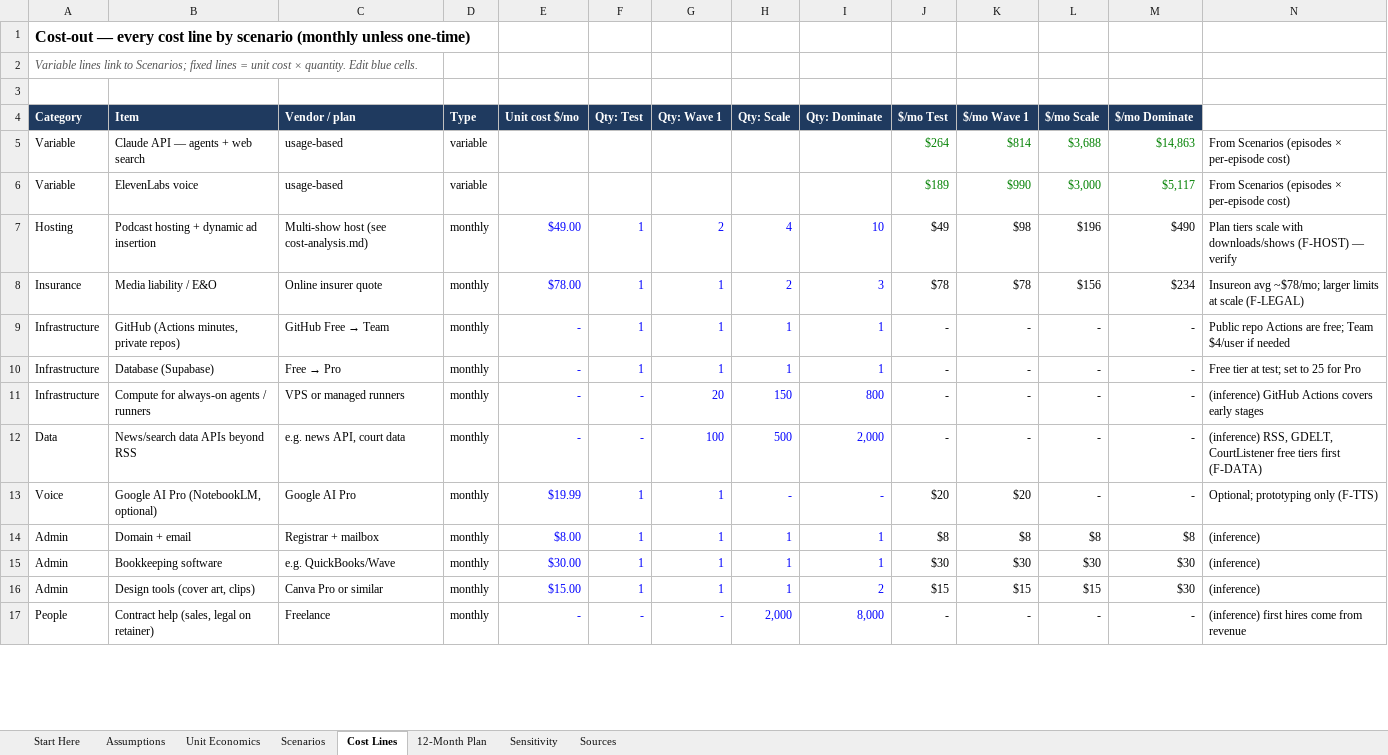
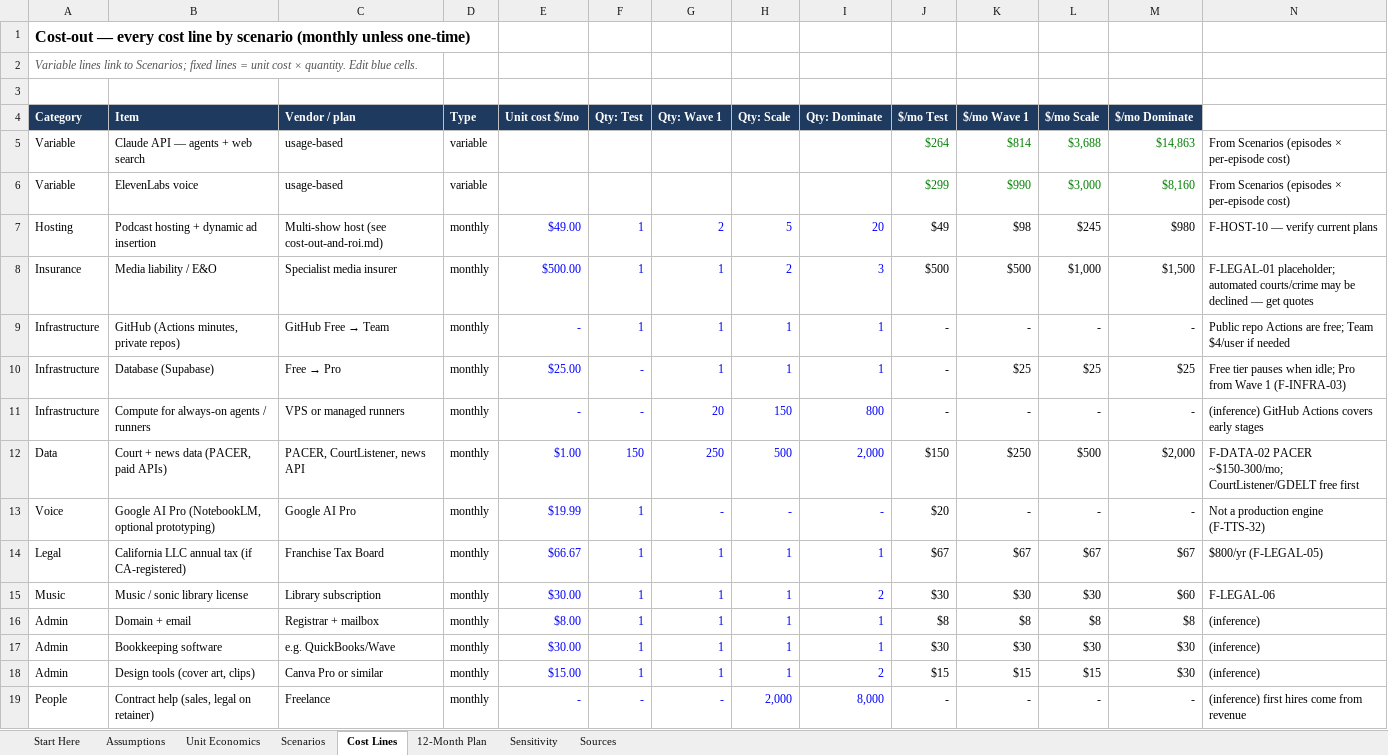
Before and after one commit to jgerms20/curious-and-creative, an Excel workbook: project-earlobe/finance/cost-model.xlsx, sheet Cost Lines, drawn as a sheet; only a part is shown; values as stored, in another font and other column widths than the file's, no borders; removed rows and columns are numbered as before the commit, all else as after; the diff covers the shown part only; the diff names each change by its address in the sheet, - before the commit and + after, or states it on an @@ line.

```diff
--- a/project-earlobe/finance/cost-model.xlsx (sheet Cost Lines)
+++ b/project-earlobe/finance/cost-model.xlsx (sheet Cost Lines)
-J6 ($/mo Test): $189
+J6 ($/mo Test): $299
-M6 ($/mo Dominate): $5,117
+M6 ($/mo Dominate): $8,160
-C7 (Vendor / plan): Multi-show host (see cost-analysis.md)
+C7 (Vendor / plan): Multi-show host (see cost-out-and-roi.md)
-H7 (Qty: Scale): 4
+H7 (Qty: Scale): 5
-I7 (Qty: Dominate): 10
+I7 (Qty: Dominate): 20
-L7 ($/mo Scale): $196
+L7 ($/mo Scale): $245
-M7 ($/mo Dominate): $490
+M7 ($/mo Dominate): $980
-N7: Plan tiers scale with downloads/shows (F-HOST) — verify
+N7: F-HOST-10 — verify current plans
-C8 (Vendor / plan): Online insurer quote
+C8 (Vendor / plan): Specialist media insurer
-E8 (Unit cost $/mo): $78.00
+E8 (Unit cost $/mo): $500.00
-J8 ($/mo Test): $78
+J8 ($/mo Test): $500
-K8 ($/mo Wave 1): $78
+K8 ($/mo Wave 1): $500
-L8 ($/mo Scale): $156
+L8 ($/mo Scale): $1,000
-M8 ($/mo Dominate): $234
+M8 ($/mo Dominate): $1,500
-N8: Insureon avg ~$78/mo; larger limits at scale (F-LEGAL)
+N8: F-LEGAL-01 placeholder; automated courts/crime may be declined — get quotes
-E10 (Unit cost $/mo): -
+E10 (Unit cost $/mo): $25.00
-F10 (Qty: Test): 1
+F10 (Qty: Test): -
-K10 ($/mo Wave 1): -
+K10 ($/mo Wave 1): $25
-L10 ($/mo Scale): -
+L10 ($/mo Scale): $25
-M10 ($/mo Dominate): -
+M10 ($/mo Dominate): $25
-N10: Free tier at test; set to 25 for Pro
+N10: Free tier pauses when idle; Pro from Wave 1 (F-INFRA-03)
-row 12: Data | News/search data APIs beyond RSS | e.g. news API, court data | monthly | - | - | 100 | 500 | 2,000 | - | - | - | - | (inference) RSS, GDELT, CourtListener free tiers first (F-DATA)
+row 12: Data | Court + news data (PACER, paid APIs) | PACER, CourtListener, news API | monthly | $1.00 | 150 | 250 | 500 | 2,000 | $150 | $250 | $500 | $2,000 | F-DATA-02 PACER ~$150-300/mo; CourtListener/GDELT free first
-B13 (Item): Google AI Pro (NotebookLM, optional)
+B13 (Item): Google AI Pro (NotebookLM, optional prototyping)
-G13 (Qty: Wave 1): 1
+G13 (Qty: Wave 1): -
-K13 ($/mo Wave 1): $20
+K13 ($/mo Wave 1): -
-N13: Optional; prototyping only (F-TTS)
+N13: Not a production engine (F-TTS-32)
+row 14: Legal | California LLC annual tax (if CA-registered) | Franchise Tax Board | monthly | $66.67 | 1 | 1 | 1 | 1 | $67 | $67 | $67 | $67 | $800/yr (F-LEGAL-05)
+row 15: Music | Music / sonic library license | Library subscription | monthly | $30.00 | 1 | 1 | 1 | 2 | $30 | $30 | $30 | $60 | F-LEGAL-06
```
Also changed, not shown: 2 added rows, 1 removed row and 13 edited cells elsewhere in this sheet, sheet Scenarios, sheet Sensitivity, sheet 12-Month Plan, sheet Assumptions, sheet Unit Economics, sheet Start Here, formulas that keep their value, 3 other files.
